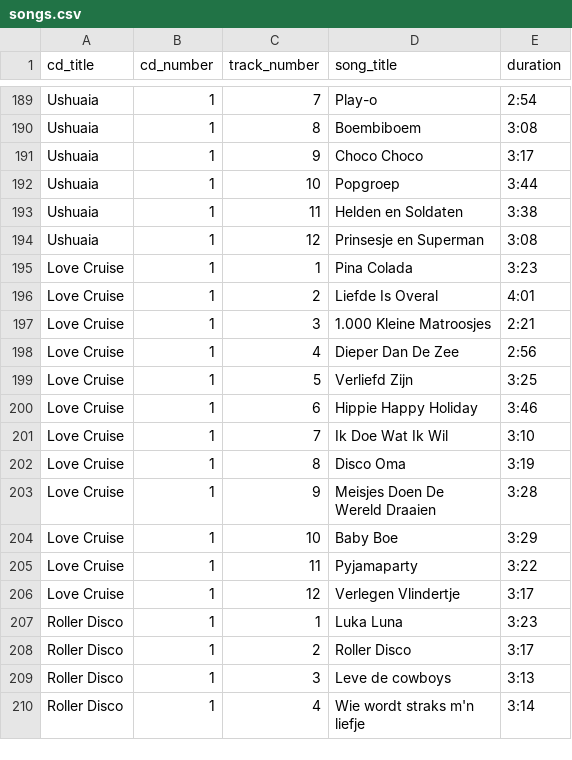
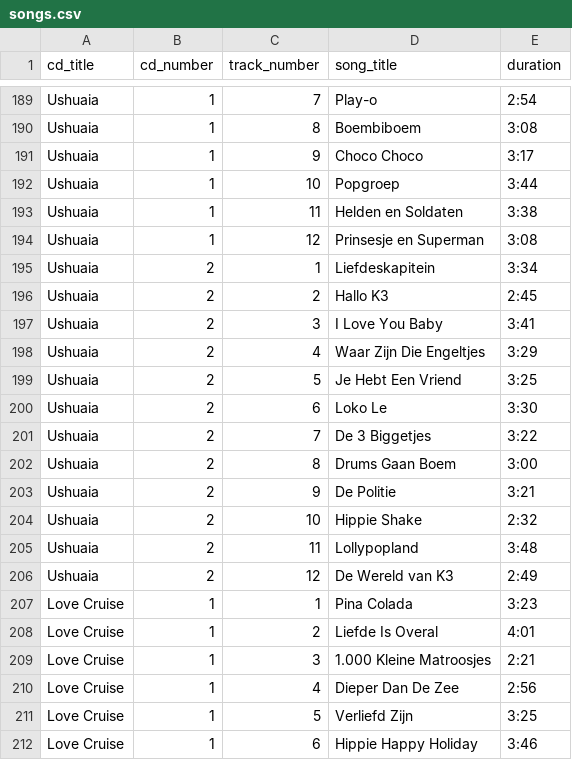
Before and after one commit to richelbilderbeek/heyahmama, a CSV file: inst/extdata/songs.csv, drawn as a sheet; only a part is shown, gaps mark what is left out; the shorter side is filled out with more unchanged rows.

Commit message:
Add Ushuaia CD 2

```diff
--- a/inst/extdata/songs.csv
+++ b/inst/extdata/songs.csv
@@ -194,2 +194,14 @@ Ushuaia,1,11,Helden en Soldaten,3:38
 Ushuaia,1,12,Prinsesje en Superman,3:08
+Ushuaia,2,1,Liefdeskapitein,3:34
+Ushuaia,2,2,Hallo K3,2:45
+Ushuaia,2,3,I Love You Baby,3:41
+Ushuaia,2,4,Waar Zijn Die Engeltjes,3:29
+Ushuaia,2,5,Je Hebt Een Vriend,3:25
+Ushuaia,2,6,Loko Le,3:30
+Ushuaia,2,7,De 3 Biggetjes,3:22
+Ushuaia,2,8,Drums Gaan Boem,3:00
+Ushuaia,2,9,De Politie,3:21
+Ushuaia,2,10,Hippie Shake,2:32
+Ushuaia,2,11,Lollypopland,3:48
+Ushuaia,2,12,De Wereld van K3,2:49
 Love Cruise,1,1,Pina Colada,3:23
```
